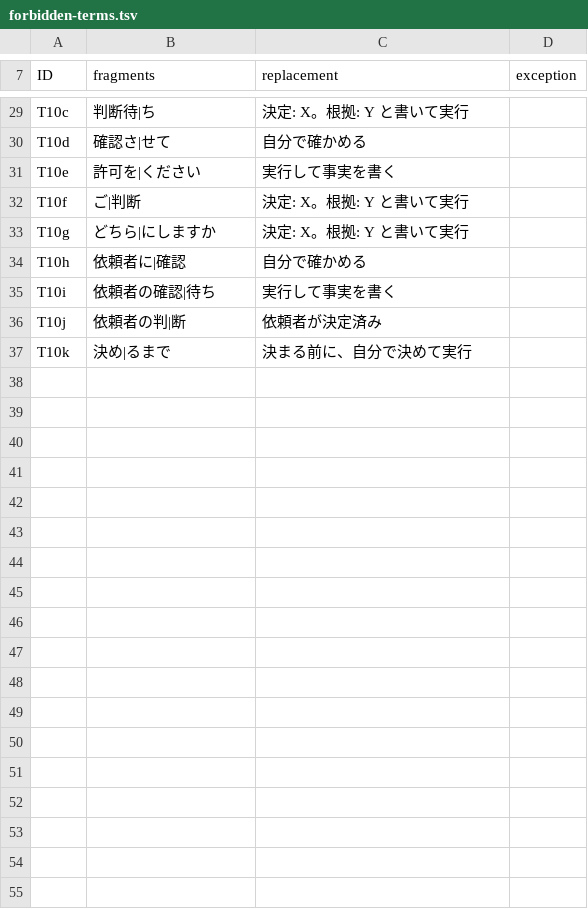
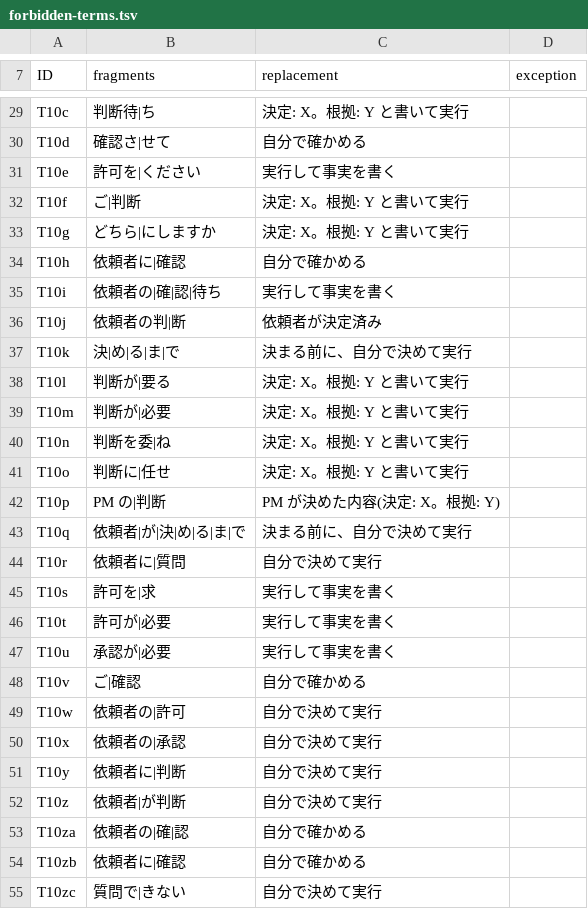
Before and after one commit to signature-studio/signature-studio, a TSV file: scripts/forbidden-terms.tsv, drawn as a sheet; only a part is shown, gaps mark what is left out.

Commit message:
Extend the term check to the decision-request phrasings and cover them in its test

```diff
--- a/scripts/forbidden-terms.tsv
+++ b/scripts/forbidden-terms.tsv
@@ -34,4 +34,22 @@ T10g	どちら|にしますか	決定: X。根拠: Y と書いて実行
 T10h	依頼者に|確認	自分で確かめる	
-T10i	依頼者の確認|待ち	実行して事実を書く	
+T10i	依頼者の|確|認|待ち	実行して事実を書く	
 T10j	依頼者の判|断	依頼者が決定済み	
-T10k	決め|るまで	決まる前に、自分で決めて実行	
+T10k	決|め|る|ま|で	決まる前に、自分で決めて実行	
+T10l	判断が|要る	決定: X。根拠: Y と書いて実行	
+T10m	判断が|必要	決定: X。根拠: Y と書いて実行	
+T10n	判断を委|ね	決定: X。根拠: Y と書いて実行	
+T10o	判断に|任せ	決定: X。根拠: Y と書いて実行	
+T10p	PM の|判断	PM が決めた内容(決定: X。根拠: Y)	
+T10q	依頼者|が|決|め|る|ま|で	決まる前に、自分で決めて実行	
+T10r	依頼者に|質問	自分で決めて実行	
+T10s	許可を|求	実行して事実を書く	
+T10t	許可が|必要	実行して事実を書く	
+T10u	承認が|必要	実行して事実を書く	
+T10v	ご|確認	自分で確かめる	
+T10w	依頼者の|許可	自分で決めて実行	
+T10x	依頼者の|承認	自分で決めて実行	
+T10y	依頼者に|判断	自分で決めて実行	
+T10z	依頼者|が判断	自分で決めて実行	
+T10za	依頼者の|確|認	自分で確かめる	
+T10zb	依頼者に|確認	自分で確かめる	
+T10zc	質問で|きない	自分で決めて実行	
```
Also changed, not shown: 2 other files.
